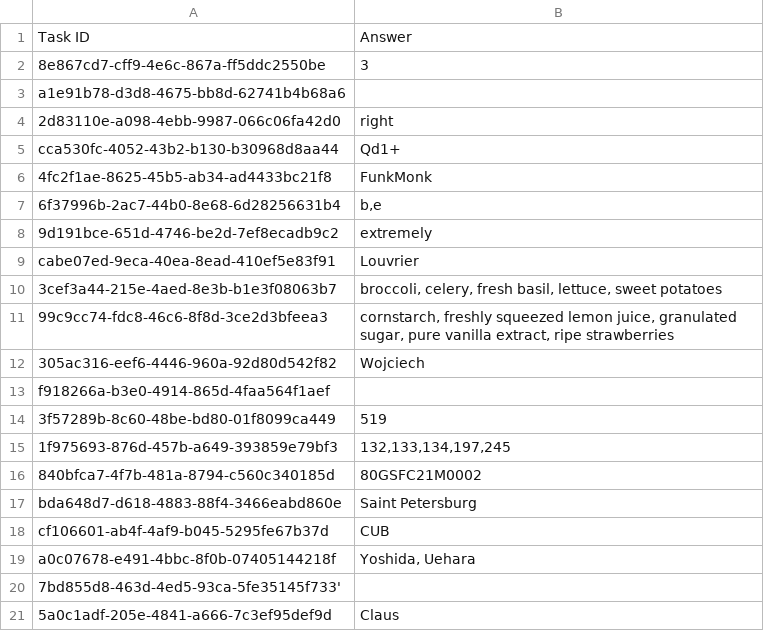
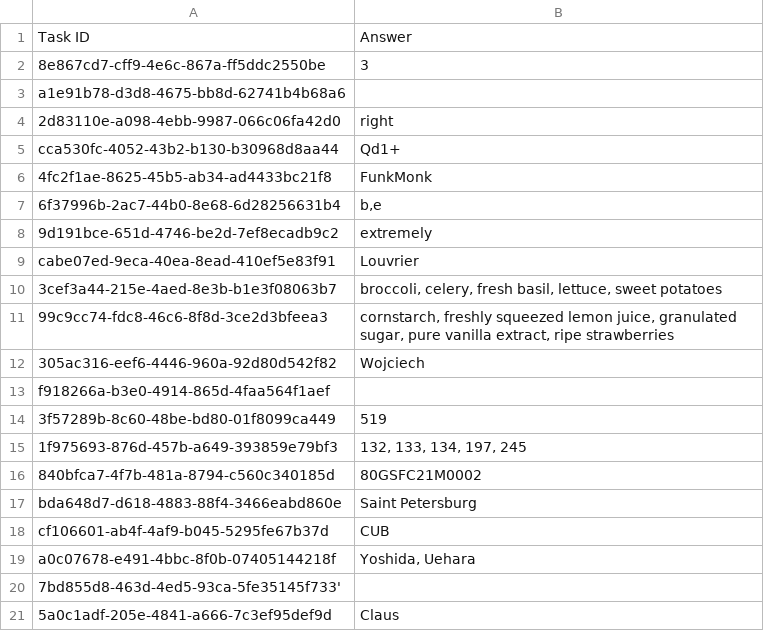
Before and after one commit to rushil2304/Agentic-Ai-Practice, a CSV file: GAIA Benchmark/answers_v2.csv, drawn as a sheet.

```diff
--- a/GAIA Benchmark/answers_v2.csv
+++ b/GAIA Benchmark/answers_v2.csv
@@ -14,3 +14,3 @@ f918266a-b3e0-4914-865d-4faa564f1aef,
 3f57289b-8c60-48be-bd80-01f8099ca449,519
-1f975693-876d-457b-a649-393859e79bf3,"132,133,134,197,245"
+1f975693-876d-457b-a649-393859e79bf3,"132, 133, 134, 197, 245"
 840bfca7-4f7b-481a-8794-c560c340185d,80GSFC21M0002
```
Also changed, not shown: 1 other file.
